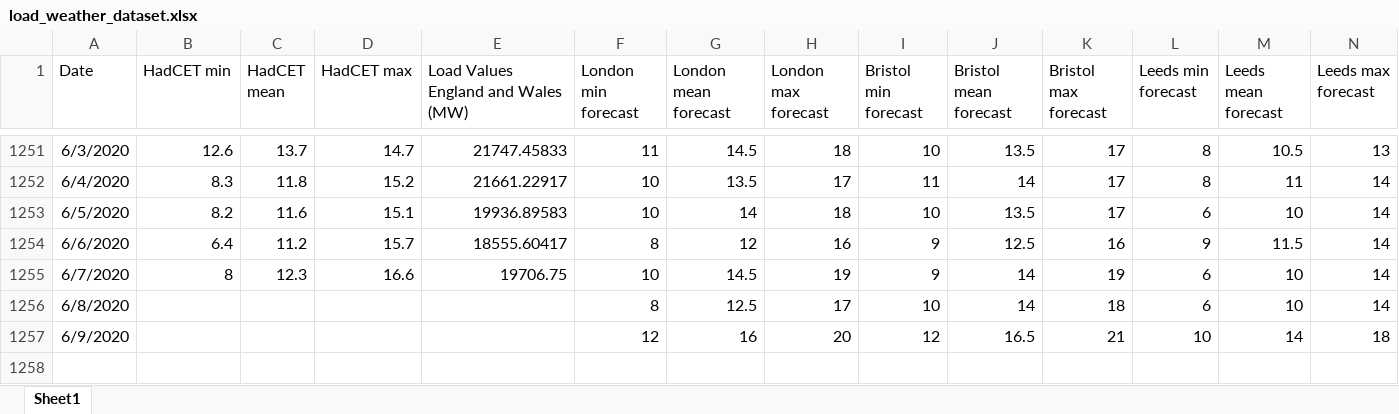
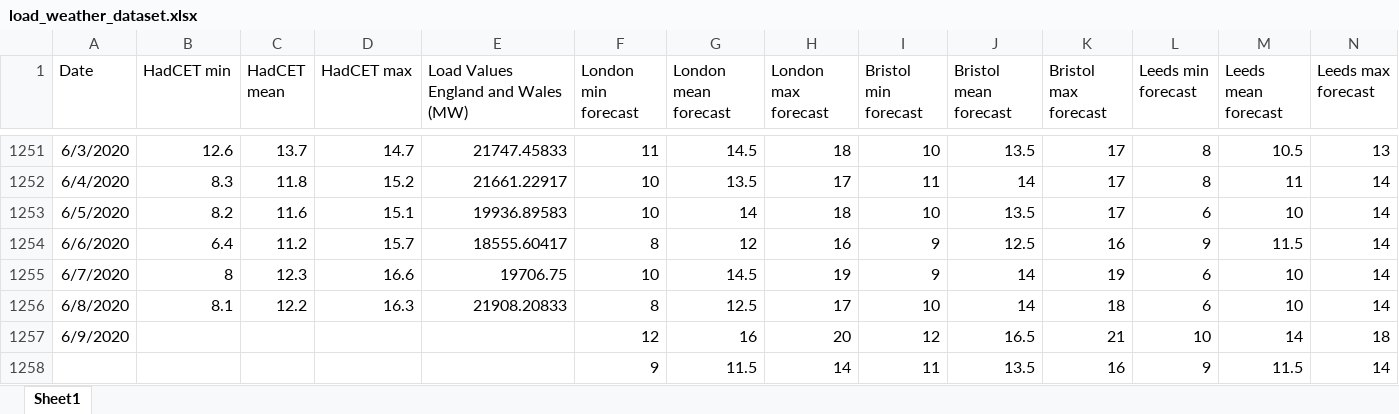
Before and after one commit to chiaracecilia/forecasting_competition, an Excel workbook: load_weather_dataset.xlsx, sheet Sheet1, drawn as a sheet; only a part is shown, gaps mark what is left out; values as stored, in another font and other column widths than the file's, no borders; rows hold the shown columns only; the diff names each change by its address in the sheet, - before the commit and + after, or states it on an @@ line.

Commit message:
09/06/2020

```diff
--- a/load_weather_dataset.xlsx (sheet Sheet1)
+++ b/load_weather_dataset.xlsx (sheet Sheet1)
-B1256 (HadCET min): (empty)
+B1256 (HadCET min): 8.1
-C1256 (HadCET mean): (empty)
+C1256 (HadCET mean): 12.2
-D1256 (HadCET max): (empty)
+D1256 (HadCET max): 16.3
-E1256: (empty)
+E1256: 21908.20833
+row 1258:  |  |  |  |  | 9 | 11.5 | 14 | 11 | 13.5 | 16 | 9 | 11.5 | 14
```
